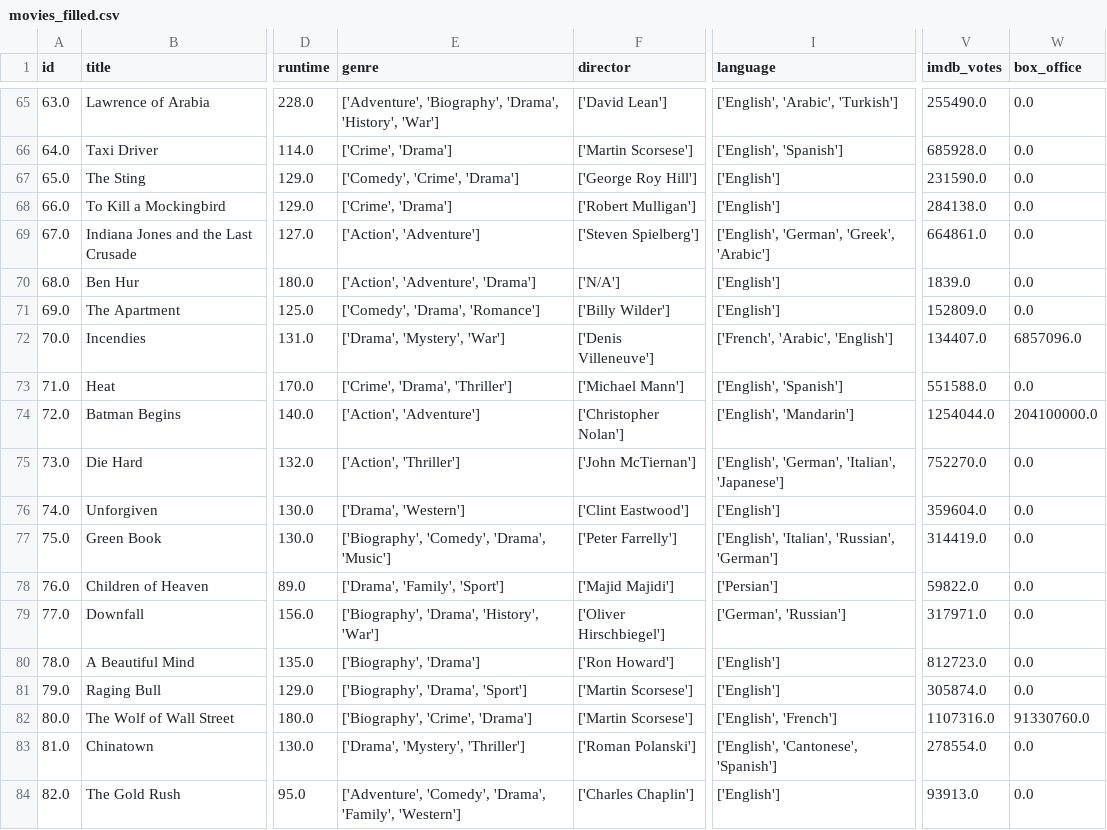
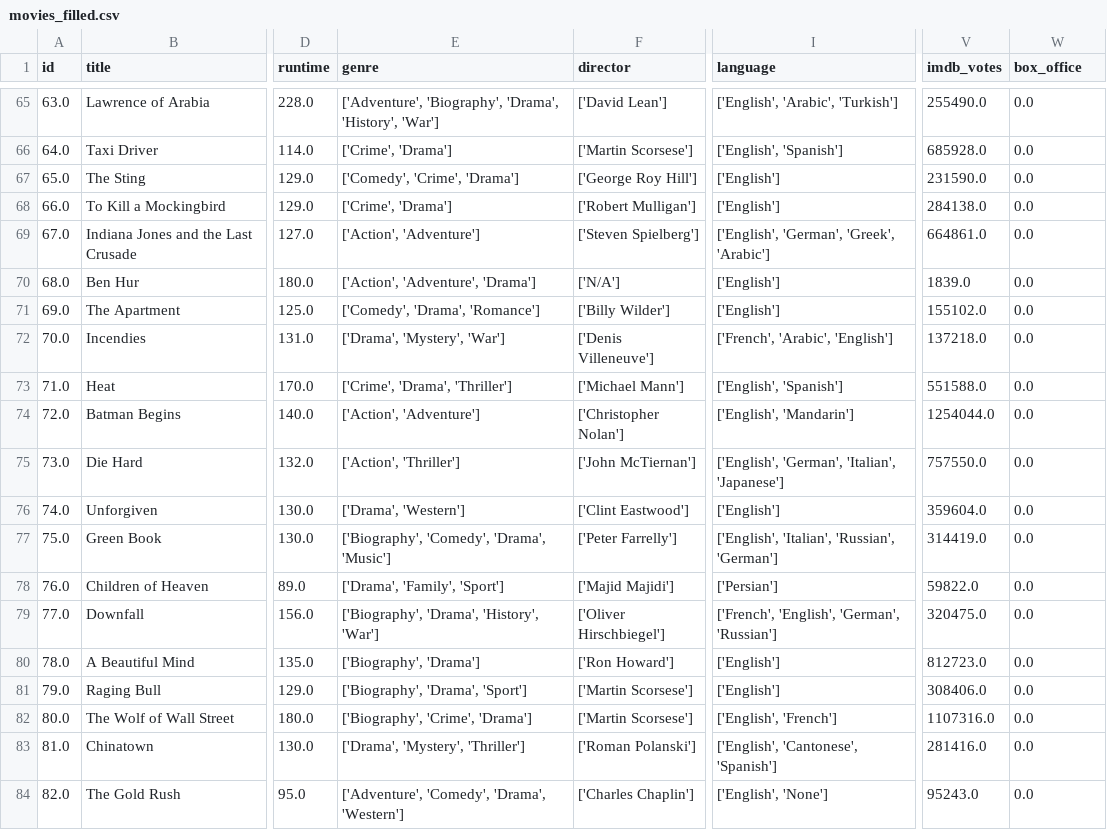
Before and after one commit to AdamMisiak/Movie_sorter, a CSV file: movies_filled.csv, drawn as a sheet; only a part is shown, gaps mark what is left out; the diff covers the shown part only; the diff names each change by its address in the sheet, - before the commit and + after, or states it on an @@ line.

```diff
--- a/movies_filled.csv
+++ b/movies_filled.csv
-V71 (imdb_votes): 152809.0
+V71 (imdb_votes): 155102.0
-V72 (imdb_votes): 134407.0
+V72 (imdb_votes): 137218.0
-W72 (box_office): 6857096.0
+W72 (box_office): 0.0
-W74 (box_office): 204100000.0
+W74 (box_office): 0.0
-V75 (imdb_votes): 752270.0
+V75 (imdb_votes): 757550.0
-I79 (language): ['German', 'Russian']
+I79 (language): ['French', 'English', 'German', 'Russian']
-V79 (imdb_votes): 317971.0
+V79 (imdb_votes): 320475.0
-V81 (imdb_votes): 305874.0
+V81 (imdb_votes): 308406.0
-W82 (box_office): 91330760.0
+W82 (box_office): 0.0
-V83 (imdb_votes): 278554.0
+V83 (imdb_votes): 281416.0
-E84 (genre): …'Comedy', 'Drama', 'Family', 'Western']
+E84 (genre): …'Comedy', 'Drama', 'Western']
-I84 (language): ['English']
+I84 (language): ['English', 'None']
-V84 (imdb_votes): 93913.0
+V84 (imdb_votes): 95243.0
```
Also changed, not shown: 66 edited cells elsewhere in this file, movie_sorter/movies_filled.csv, 1 other file.
